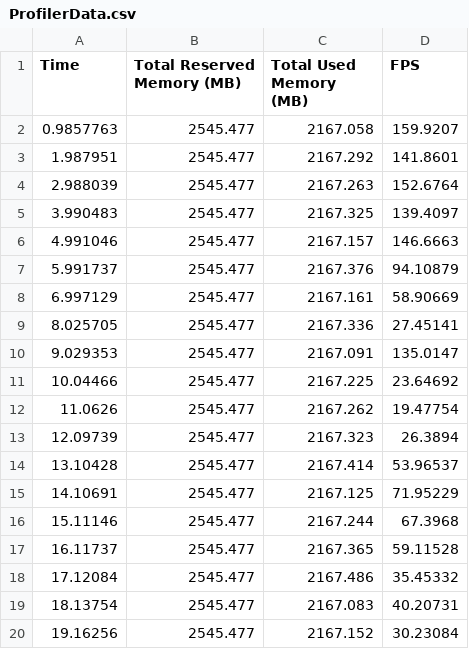
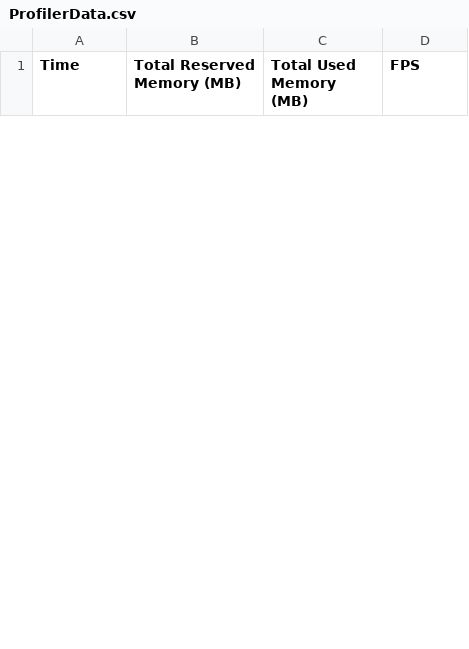
Before and after one commit to L2Nam/Exhibition_3D, a CSV file: Assets/ProfilerData.csv, drawn as a sheet; only a part is shown; removed rows and columns are numbered as before the commit, all else as after; the diff covers the shown part only; the diff names each change by its address in the sheet, - before the commit and + after, or states it on an @@ line.

```diff
--- a/Assets/ProfilerData.csv
+++ b/Assets/ProfilerData.csv
-row 2: 0.9857763 | 2545.477 | 2167.058 | 159.9207
-row 3: 1.987951 | 2545.477 | 2167.292 | 141.8601
-row 4: 2.988039 | 2545.477 | 2167.263 | 152.6764
-row 5: 3.990483 | 2545.477 | 2167.325 | 139.4097
-row 6: 4.991046 | 2545.477 | 2167.157 | 146.6663
-row 7: 5.991737 | 2545.477 | 2167.376 | 94.10879
-row 8: 6.997129 | 2545.477 | 2167.161 | 58.90669
-row 9: 8.025705 | 2545.477 | 2167.336 | 27.45141
-row 10: 9.029353 | 2545.477 | 2167.091 | 135.0147
-row 11: 10.04466 | 2545.477 | 2167.225 | 23.64692
-row 12: 11.0626 | 2545.477 | 2167.262 | 19.47754
-row 13: 12.09739 | 2545.477 | 2167.323 | 26.3894
-row 14: 13.10428 | 2545.477 | 2167.414 | 53.96537
-row 15: 14.10691 | 2545.477 | 2167.125 | 71.95229
-row 16: 15.11146 | 2545.477 | 2167.244 | 67.3968
-row 17: 16.11737 | 2545.477 | 2167.365 | 59.11528
-row 18: 17.12084 | 2545.477 | 2167.486 | 35.45332
-row 19: 18.13754 | 2545.477 | 2167.083 | 40.20731
-row 20: 19.16256 | 2545.477 | 2167.152 | 30.23084
```
Also changed, not shown: 10 added rows and 18 removed rows elsewhere in this file, 14 other files.
